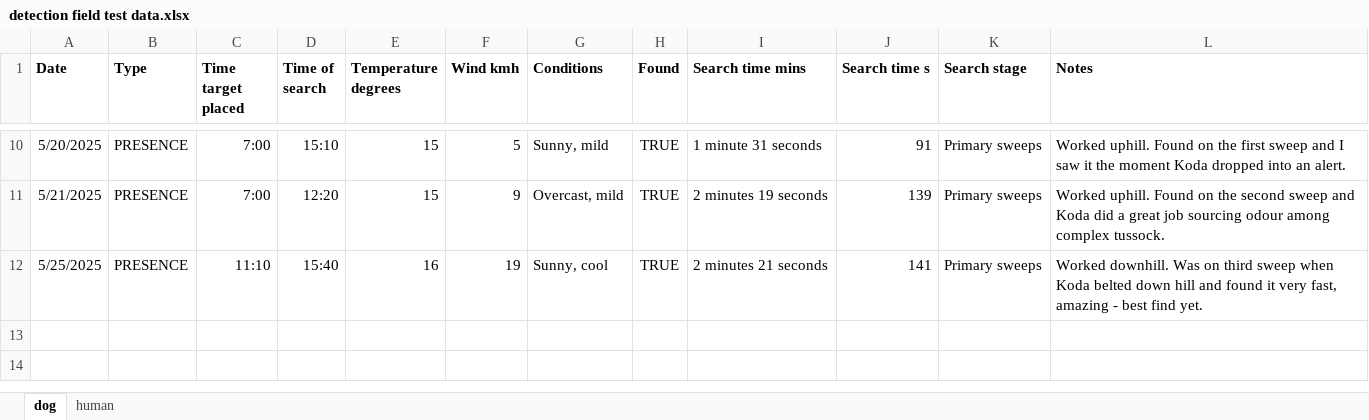
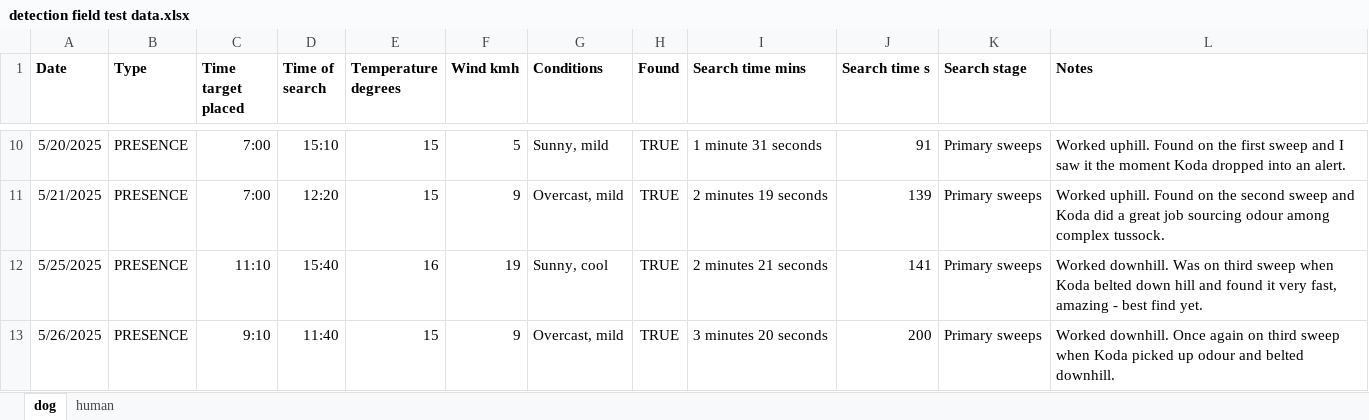
Before and after one commit to coexistence-conservation-lab/detection-dog, an Excel workbook: detection field test data.xlsx, sheet dog, drawn as a sheet; only a part is shown, gaps mark what is left out; values as stored, in another font and other column widths than the file's, no borders; the diff names each change by its address in the sheet, - before the commit and + after, or states it on an @@ line.

Commit message:
Update detection field test data.xlsx

```diff
--- a/detection field test data.xlsx (sheet dog)
+++ b/detection field test data.xlsx (sheet dog)
+row 13: 5/26/2025 | PRESENCE | 9:10 | 11:40 | 15 | 9 | Overcast, mild | TRUE | 3 minutes 20 seconds | 200 | Primary sweeps | Worked downhill. Once again on third sweep when Koda picked up odour and belted downhill.
```
